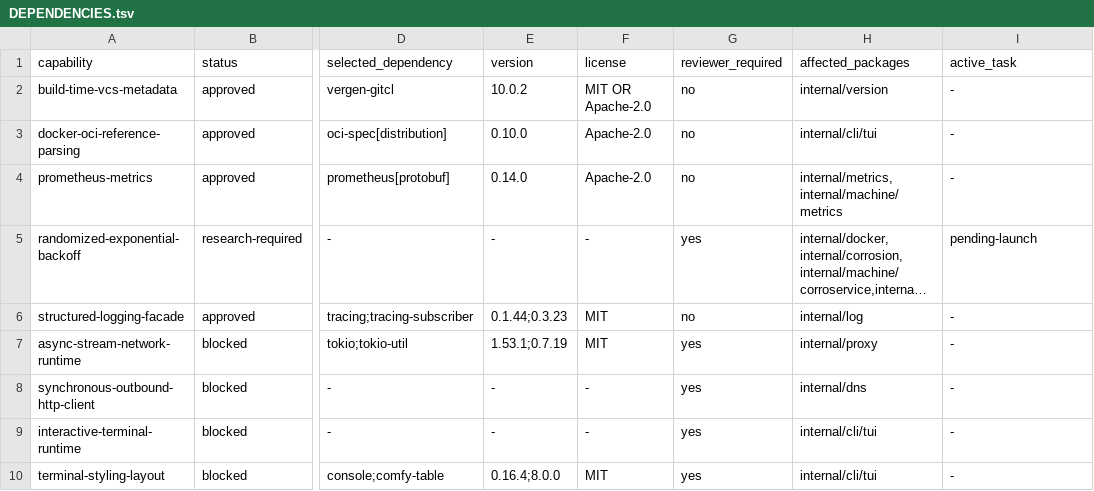
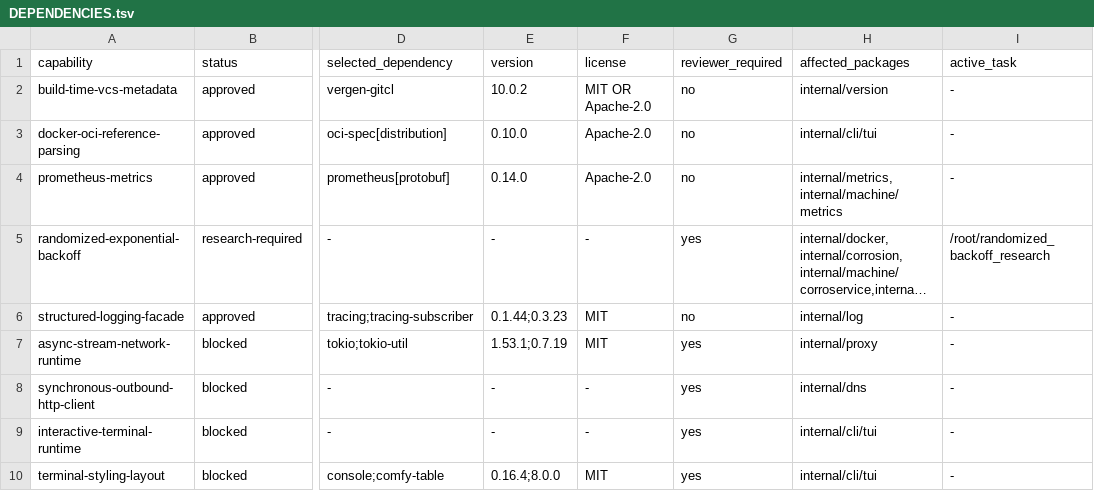
Before and after one commit to getployz/ployz-rust-port, a TSV file: migration/DEPENDENCIES.tsv, drawn as a sheet; only a part is shown, gaps mark what is left out; long unchanged cells end in …; the diff names each change by its address in the sheet, - before the commit and + after, or states it on an @@ line.

```diff
--- a/migration/DEPENDENCIES.tsv
+++ b/migration/DEPENDENCIES.tsv
-I5 (active_task): pending-launch
+I5 (active_task): /root/randomized_backoff_research
```
